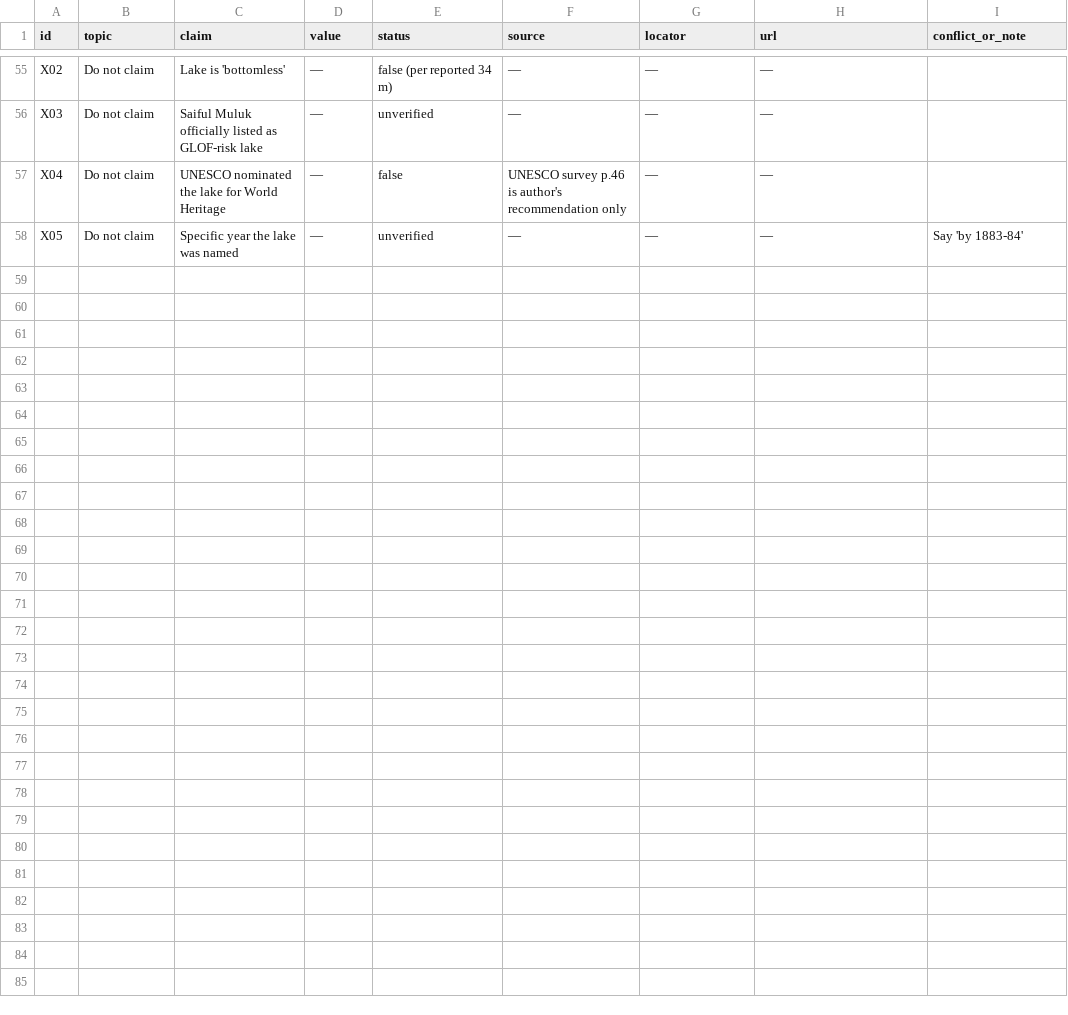
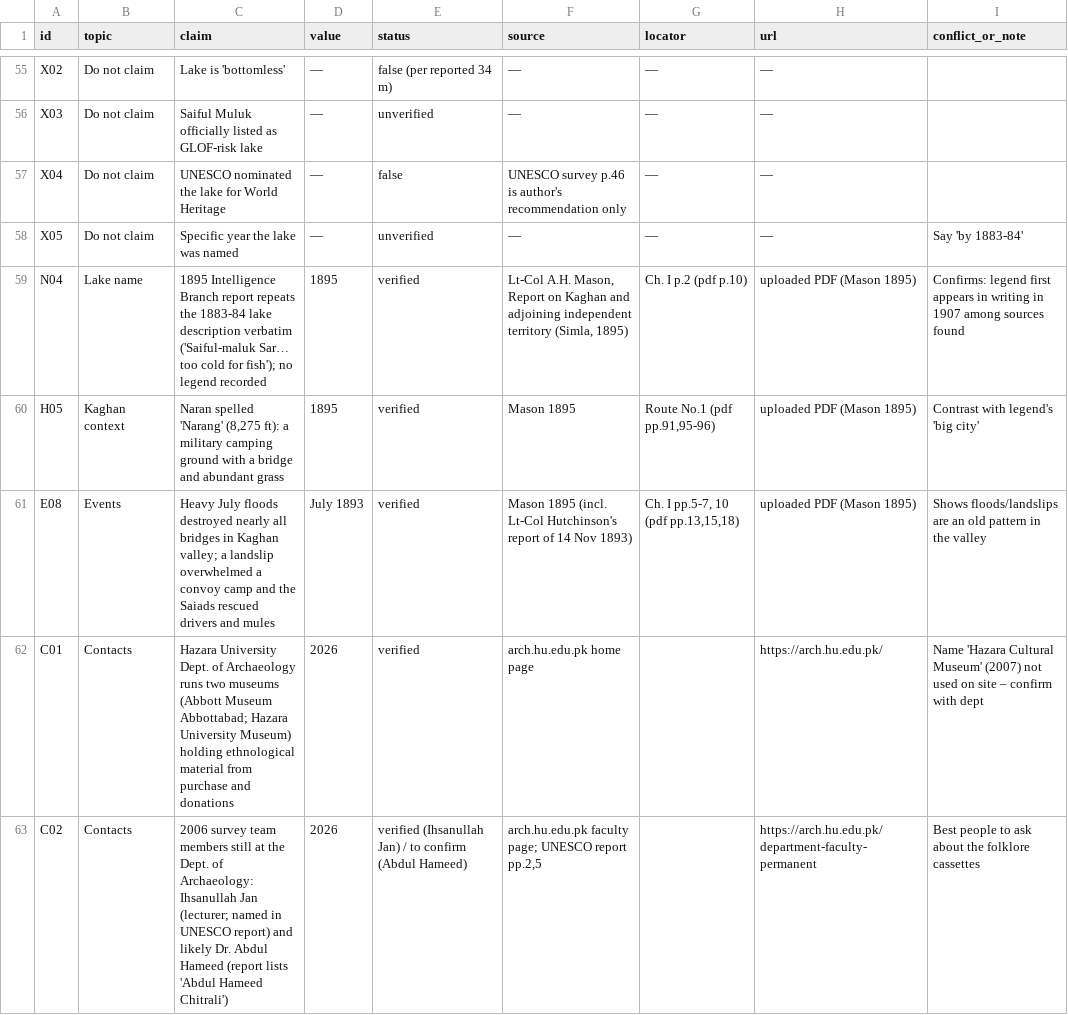
Before and after one commit to ahmad-ali7/Files, a CSV file: suraagh_nama/03_legends_lane/ep01_saiful_malook/DATASET.csv, drawn as a sheet; only a part is shown, gaps mark what is left out.

```diff
--- a/suraagh_nama/03_legends_lane/ep01_saiful_malook/DATASET.csv
+++ b/suraagh_nama/03_legends_lane/ep01_saiful_malook/DATASET.csv
@@ -58 +58,6 @@ X04,Do not claim,UNESCO nominated the lake for World Heritage,—,false,UNESCO s
 X05,Do not claim,Specific year the lake was named,—,unverified,—,—,—,Say 'by 1883-84'
+N04,Lake name,1895 Intelligence Branch report repeats the 1883-84 lake description verbatim ('Saiful-maluk Sar… too cold for fish'); no legend recorded,1895,verified,"Lt-Col A.H. Mason, Report on Kaghan and adjoining independent territory (Simla, 1895)",Ch. I p.2 (pdf p.10),uploaded PDF (Mason 1895),Confirms: legend first appears in writing in 1907 among sources found
+H05,Kaghan context,"Naran spelled 'Narang' (8,275 ft): a military camping ground with a bridge and abundant grass",1895,verified,Mason 1895,"Route No.1 (pdf pp.91,95-96)",uploaded PDF (Mason 1895),Contrast with legend's 'big city'
+E08,Events,Heavy July floods destroyed nearly all bridges in Kaghan valley; a landslip overwhelmed a convoy camp and the Saiads rescued drivers and mules,July 1893,verified,Mason 1895 (incl. Lt-Col Hutchinson's report of 14 Nov 1893),"Ch. I pp.5-7, 10 (pdf pp.13,15,18)",uploaded PDF (Mason 1895),Shows floods/landslips are an old pattern in the valley
+C01,Contacts,Hazara University Dept. of Archaeology runs two museums (Abbott Museum Abbottabad; Hazara University Museum) holding ethnological material from purchase and donations,2026,verified,arch.hu.edu.pk home page,,https://arch.hu.edu.pk/,Name 'Hazara Cultural Museum' (2007) not used on site – confirm with dept
+C02,Contacts,2006 survey team members still at the Dept. of Archaeology: Ihsanullah Jan (lecturer; named in UNESCO report) and likely Dr. Abdul Hameed (report lists 'Abdul Hameed Chitrali'),2026,verified (Ihsanullah Jan) / to confirm (Abdul Hameed),"arch.hu.edu.pk faculty page; UNESCO report pp.2,5",,https://arch.hu.edu.pk/department-faculty-permanent,Best people to ask about the folklore cassettes
```
Also changed, not shown: 1 other file.
